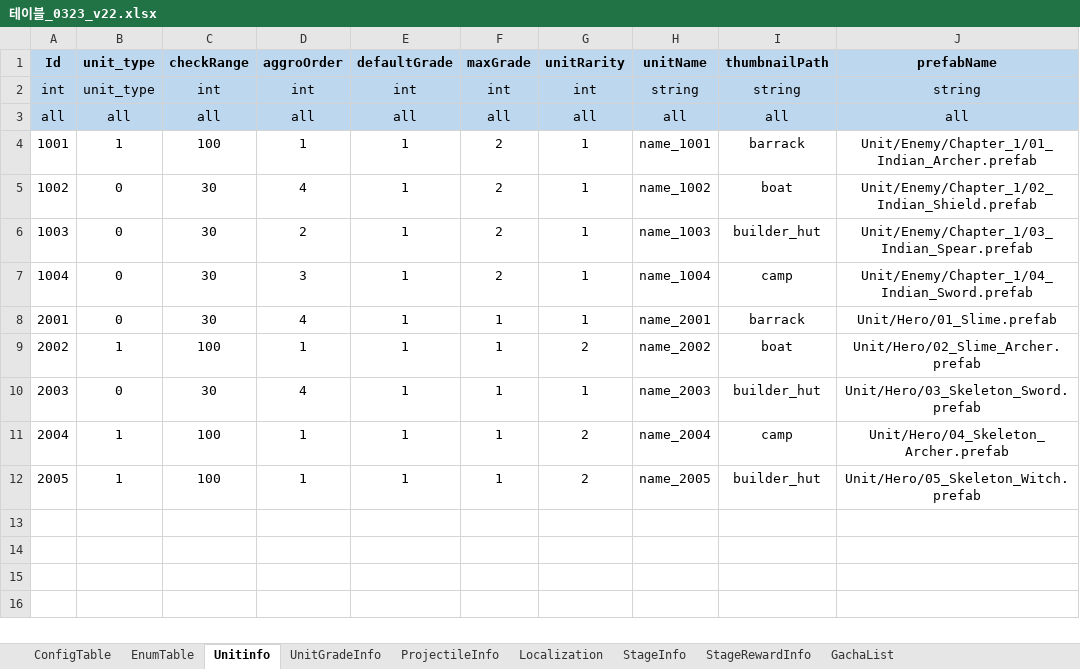
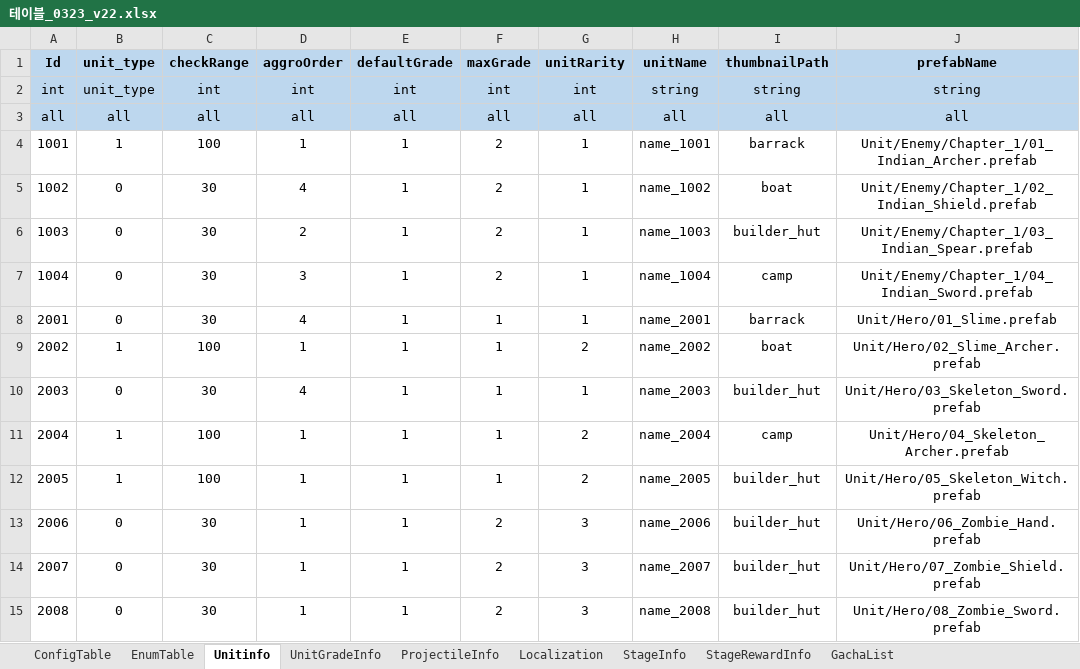
Before and after one commit to david0305mc/TowerDefense, an Excel workbook: ExcelToCSV/SrcFolder/테이블_0323_v22.xlsx, sheet Unitinfo, drawn as a sheet; values as stored, in another font and other column widths than the file's, no borders; the diff names each change by its address in the sheet, - before the commit and + after, or states it on an @@ line.

```diff
--- a/ExcelToCSV/SrcFolder/테이블_0323_v22.xlsx (sheet Unitinfo)
+++ b/ExcelToCSV/SrcFolder/테이블_0323_v22.xlsx (sheet Unitinfo)
+row 13: 2006 | 0 | 30 | 1 | 1 | 2 | 3 | name_2006 | builder_hut | Unit/Hero/06_Zombie_Hand.prefab
+row 14: 2007 | 0 | 30 | 1 | 1 | 2 | 3 | name_2007 | builder_hut | Unit/Hero/07_Zombie_Shield.prefab
+row 15: 2008 | 0 | 30 | 1 | 1 | 2 | 3 | name_2008 | builder_hut | Unit/Hero/08_Zombie_Sword.prefab
```
Also changed, not shown: sheet UnitGradeInfo, sheet GachaList, 3 other files.
